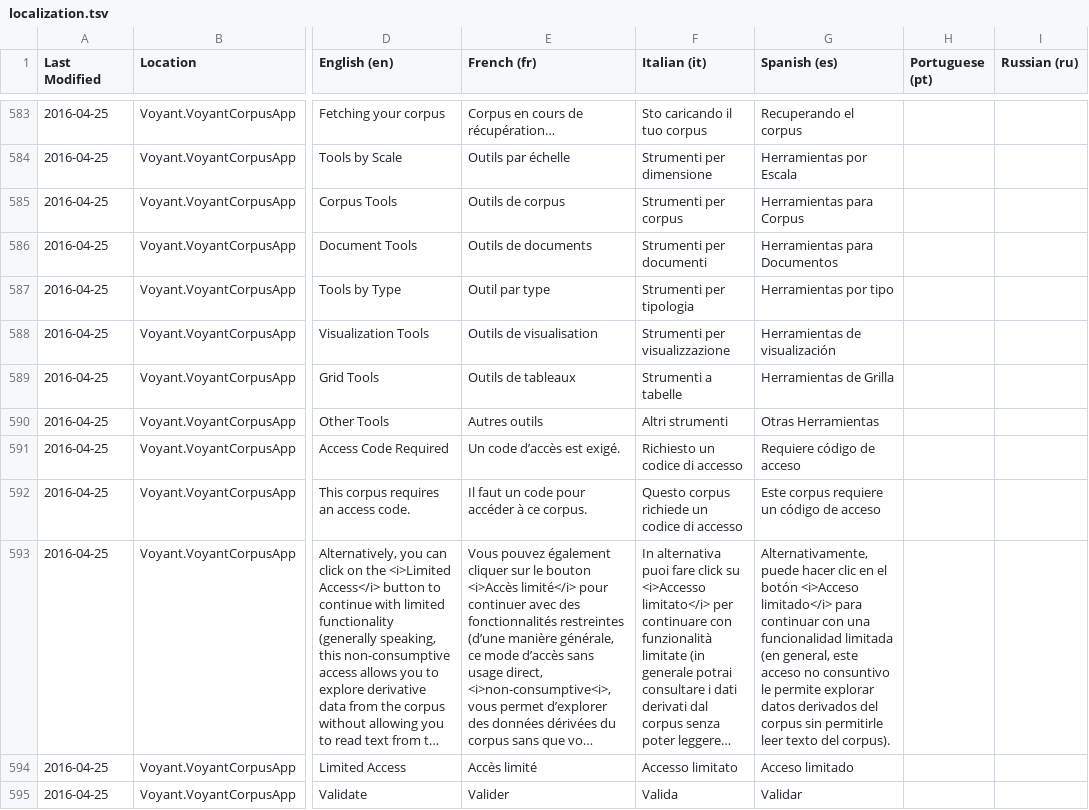
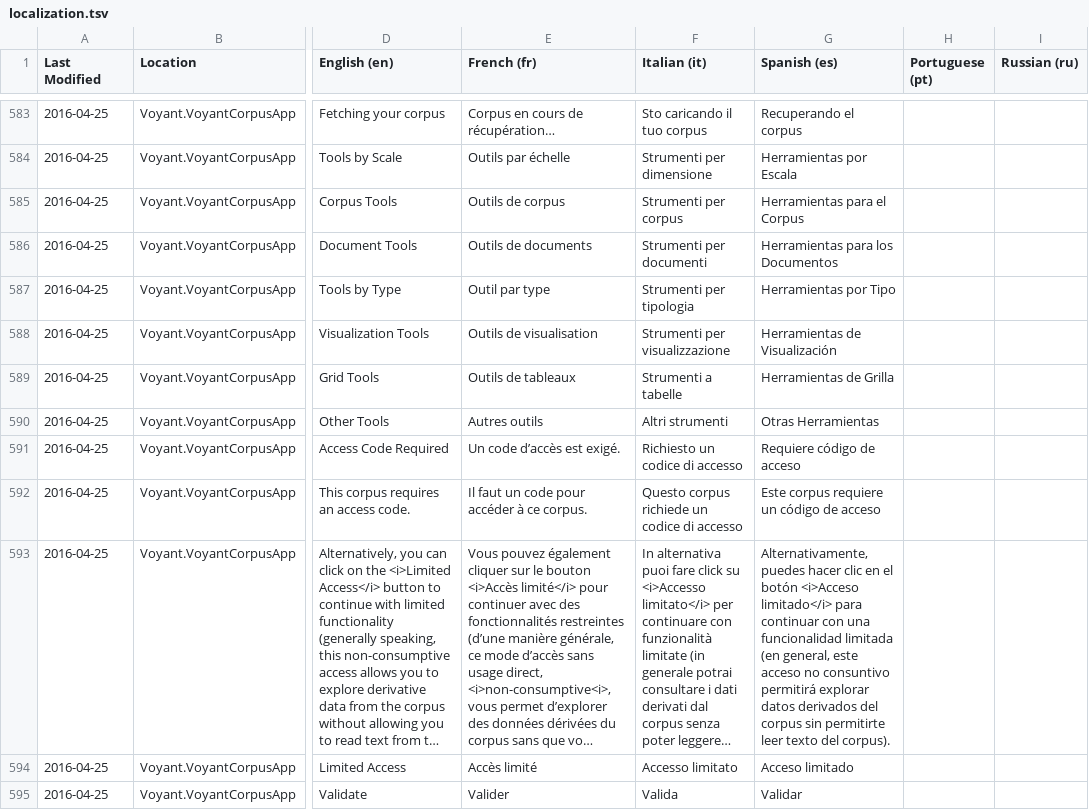
Before and after one commit to sgsinclair/Voyant, a TSV file: src/main/webapp/resources/voyant/current/localization.tsv, drawn as a sheet; only a part is shown, gaps mark what is left out; long unchanged cells end in …; the diff covers the shown part only; the diff names each change by its address in the sheet, - before the commit and + after, or states it on an @@ line.

```diff
--- a/src/main/webapp/resources/voyant/current/localization.tsv
+++ b/src/main/webapp/resources/voyant/current/localization.tsv
-G585 (Spanish (es)): Herramientas para Corpus
+G585 (Spanish (es)): Herramientas para el Corpus
-G586 (Spanish (es)): Herramientas para Documentos
+G586 (Spanish (es)): Herramientas para los Documentos
-G587 (Spanish (es)): Herramientas por tipo
+G587 (Spanish (es)): Herramientas por Tipo
-G588 (Spanish (es)): Herramientas de visualización
+G588 (Spanish (es)): Herramientas de Visualización
-G593 (Spanish (es)): Alternativamente, puede hacer clic en el botón <i>Acceso limitado</i> para continuar con una funcionalidad limitada (en general, este acceso no consuntivo le permite explorar datos derivados del corpus sin permitirle leer texto…
+G593 (Spanish (es)): Alternativamente, puedes hacer clic en el botón <i>Acceso limitado</i> para continuar con una funcionalidad limitada (en general, este acceso no consuntivo permitirá explorar datos derivados del corpus sin permitirte leer texto…
```
Also changed, not shown: 96 edited cells elsewhere in this file, 1 other file.
